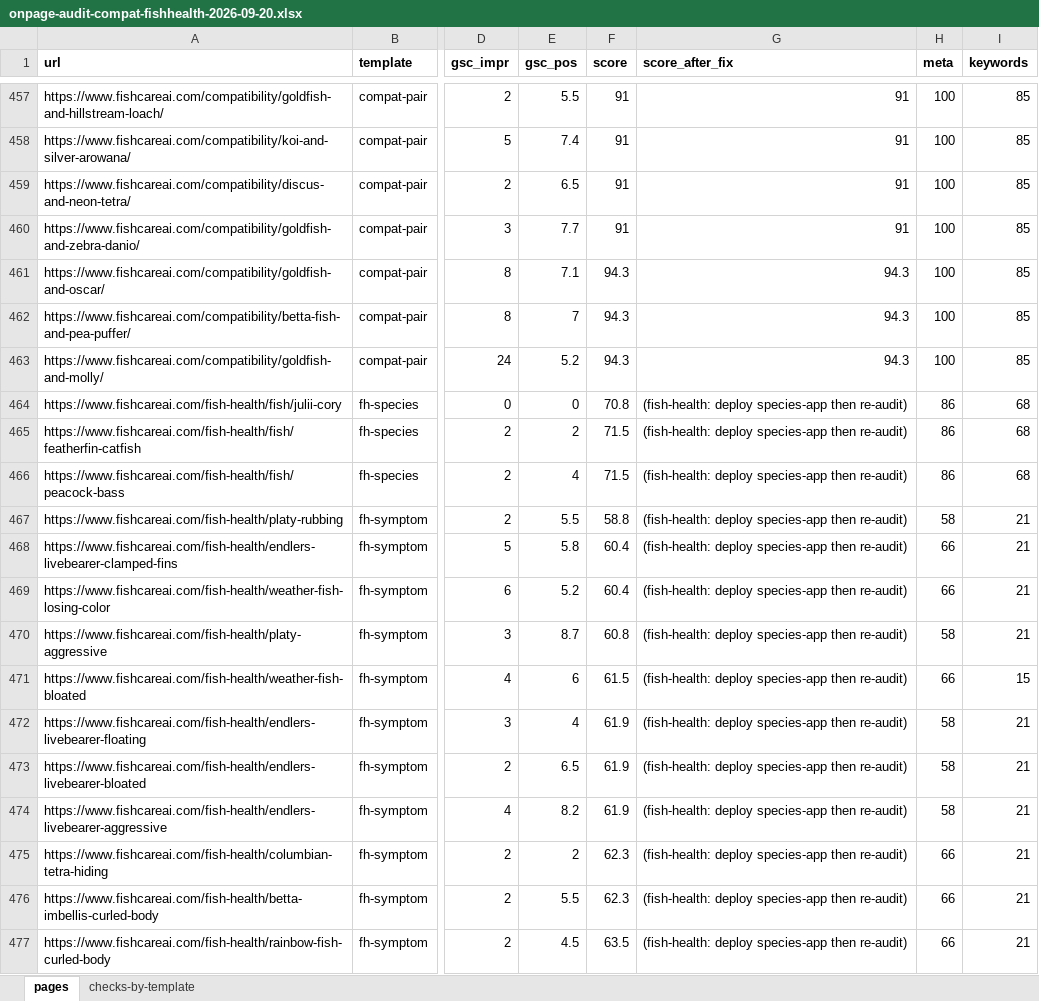
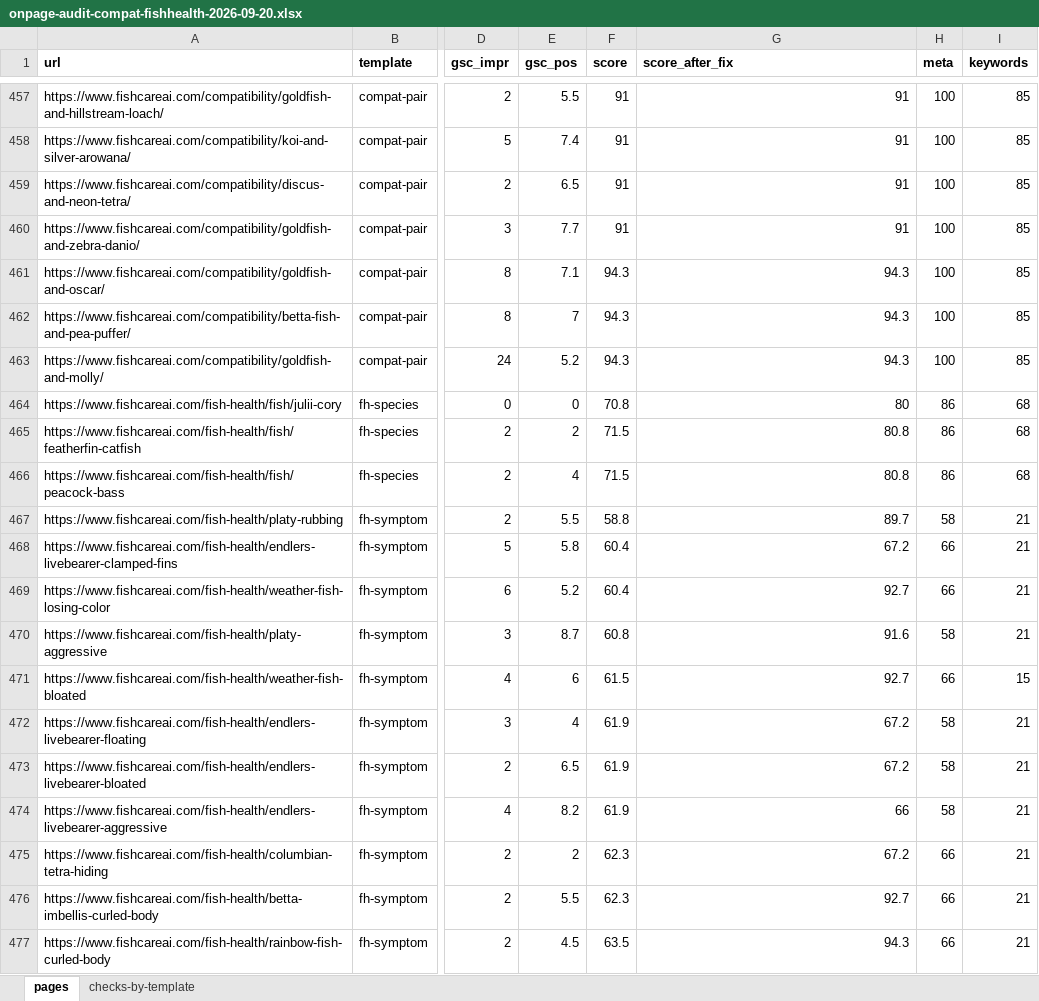
Before and after one commit to wxixuan118-ship-it/fishcareai-website, an Excel workbook: reports/onpage-audit-compat-fishhealth-2026-09-20.xlsx, sheet pages, drawn as a sheet; only a part is shown, gaps mark what is left out; values as stored, in another font and other column widths than the file's, no borders; the diff covers the shown part only; the diff names each change by its address in the sheet, - before the commit and + after, or states it on an @@ line.

```diff
--- a/reports/onpage-audit-compat-fishhealth-2026-09-20.xlsx (sheet pages)
+++ b/reports/onpage-audit-compat-fishhealth-2026-09-20.xlsx (sheet pages)
-G464 (score_after_fix): (fish-health: deploy species-app then re-audit)
+G464 (score_after_fix): 80
-G465:G466 (score_after_fix): (fish-health: deploy species-app then re-audit)
+G465:G466 (score_after_fix): 80.8
-G467 (score_after_fix): (fish-health: deploy species-app then re-audit)
+G467 (score_after_fix): 89.7
-G468 (score_after_fix): (fish-health: deploy species-app then re-audit)
+G468 (score_after_fix): 67.2
-G469 (score_after_fix): (fish-health: deploy species-app then re-audit)
+G469 (score_after_fix): 92.7
-G470 (score_after_fix): (fish-health: deploy species-app then re-audit)
+G470 (score_after_fix): 91.6
-G471 (score_after_fix): (fish-health: deploy species-app then re-audit)
+G471 (score_after_fix): 92.7
-G472:G473 (score_after_fix): (fish-health: deploy species-app then re-audit)
+G472:G473 (score_after_fix): 67.2
-G474 (score_after_fix): (fish-health: deploy species-app then re-audit)
+G474 (score_after_fix): 66
-G475 (score_after_fix): (fish-health: deploy species-app then re-audit)
+G475 (score_after_fix): 67.2
-G476 (score_after_fix): (fish-health: deploy species-app then re-audit)
+G476 (score_after_fix): 92.7
-G477 (score_after_fix): (fish-health: deploy species-app then re-audit)
+G477 (score_after_fix): 94.3
```
Also changed, not shown: 445 edited cells elsewhere in this sheet, 1 other file.
